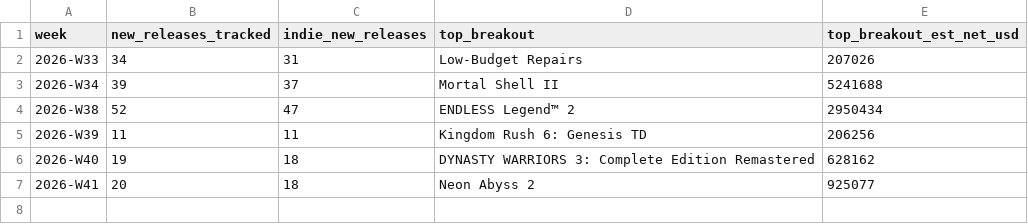
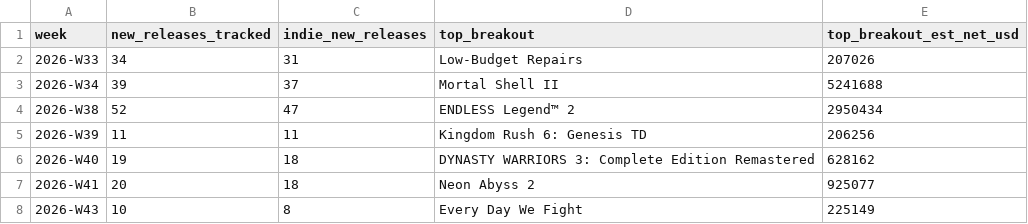
Before and after one commit to Quintussmit2020/game-trends, a CSV file: data/weekly_summary_history.csv, drawn as a sheet; the diff names each change by its address in the sheet, - before the commit and + after, or states it on an @@ line.

```diff
--- a/data/weekly_summary_history.csv
+++ b/data/weekly_summary_history.csv
+row 8: 2026-W43 | 10 | 8 | Every Day We Fight | 225149
```
Also changed, not shown: data/tag_momentum_history.csv, data/vn_cluster_history.csv.
